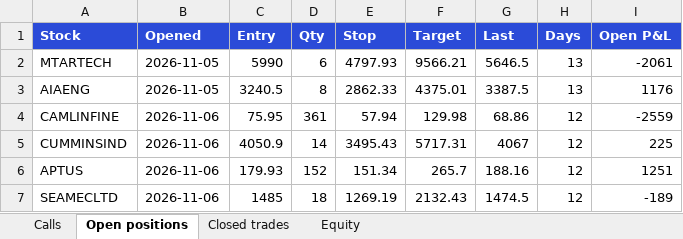
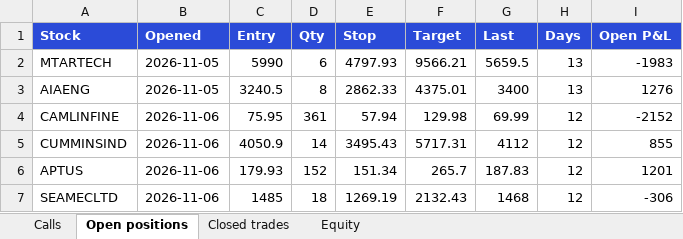
Before and after one commit to divymundra1011/swingbot, an Excel workbook: docs/report_latest.xlsx, sheet Open positions, drawn as a sheet; values as stored, in another font and other column widths than the file's, no borders; the diff names each change by its address in the sheet, - before the commit and + after, or states it on an @@ line.

```diff
--- a/docs/report_latest.xlsx (sheet Open positions)
+++ b/docs/report_latest.xlsx (sheet Open positions)
-G2 (Last): 5646.5
+G2 (Last): 5659.5
-I2 (Open P&L): -2061
+I2 (Open P&L): -1983
-G3 (Last): 3387.5
+G3 (Last): 3400
-I3 (Open P&L): 1176
+I3 (Open P&L): 1276
-G4 (Last): 68.86
+G4 (Last): 69.99
-I4 (Open P&L): -2559
+I4 (Open P&L): -2152
-G5 (Last): 4067
+G5 (Last): 4112
-I5 (Open P&L): 225
+I5 (Open P&L): 855
-G6 (Last): 188.16
+G6 (Last): 187.83
-I6 (Open P&L): 1251
+I6 (Open P&L): 1201
-G7 (Last): 1474.5
+G7 (Last): 1468
-I7 (Open P&L): -189
+I7 (Open P&L): -306
```
Also changed, not shown: 1 other file.
